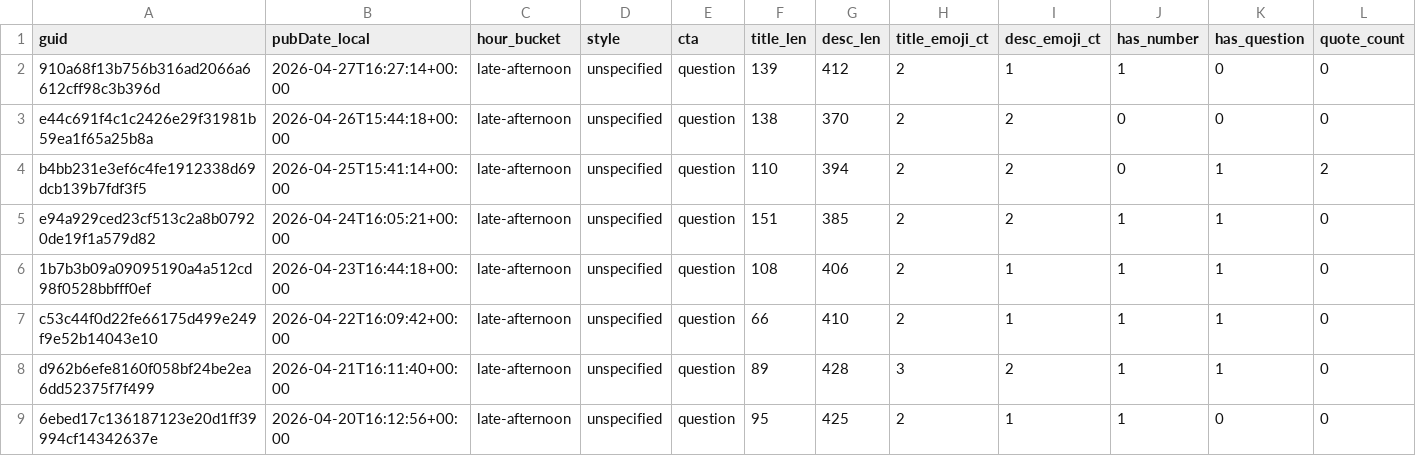
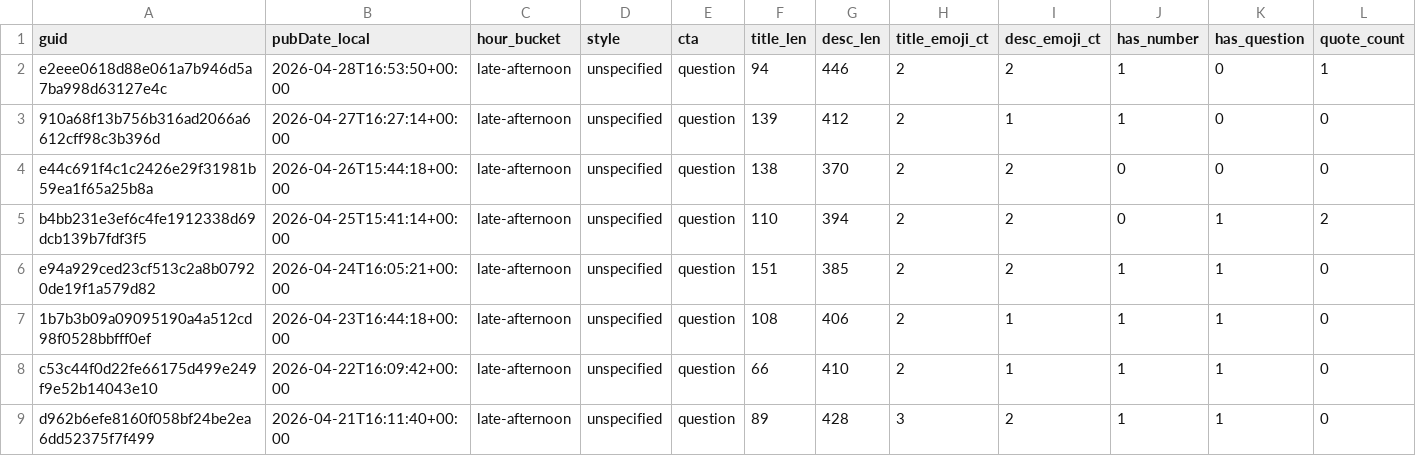
Before and after one commit to nikopastore/scalepilot-autopost, a CSV file: analytics/posts_features.csv, drawn as a sheet; only a part is shown; the shorter side is filled out with more unchanged rows; rows hold the shown columns only; the diff names each change by its address in the sheet, - before the commit and + after, or states it on an @@ line.

Commit message:
analytics: update reports [skip ci]

```diff
--- a/analytics/posts_features.csv
+++ b/analytics/posts_features.csv
+row 2: e2eee0618d88e061a7b946d5a7ba998d63127e4c | 2026-04-28T16:53:50+00:00 | late-afternoon | unspecified | question | 94 | 446 | 2 | 2 | 1 | 0 | 1
```
Also changed, not shown: analytics/feature_summary.csv, 2 other files.
